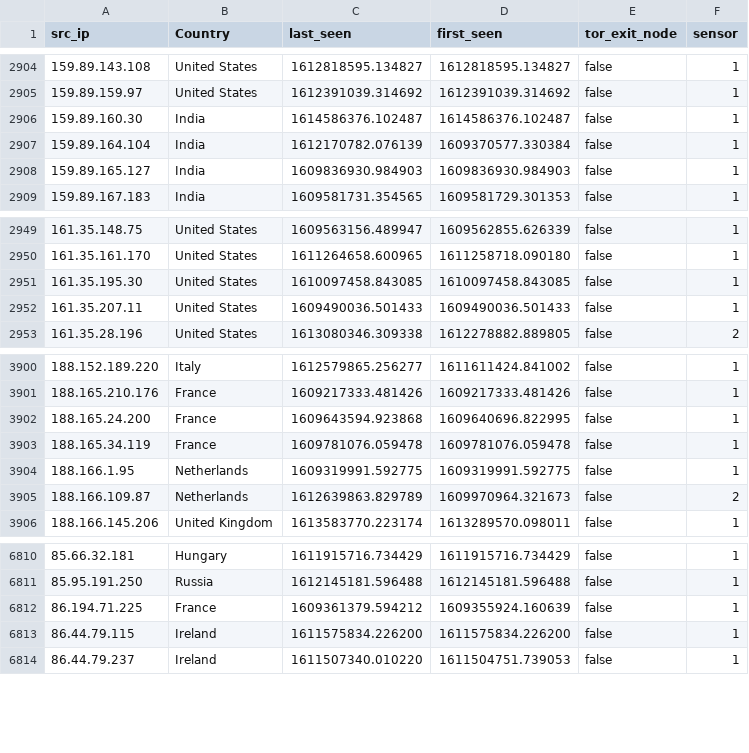
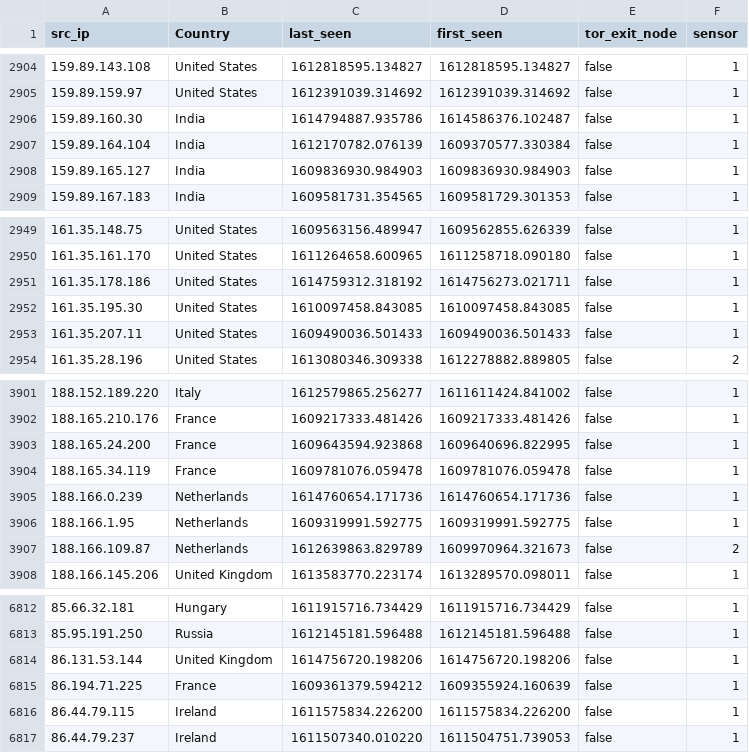
Before and after one commit to tankmek/threatfeed, a CSV file: ip_threat_feed.csv, drawn as a sheet; only a part is shown, gaps mark what is left out.

Commit message:
automated feed update

```diff
--- a/ip_threat_feed.csv
+++ b/ip_threat_feed.csv
@@ -2905,3 +2905,3 @@
 "159.89.159.97","United States","1612391039.314692","1612391039.314692",false,1
-"159.89.160.30",India,"1614586376.102487","1614586376.102487",false,1
+"159.89.160.30",India,"1614794887.935786","1614586376.102487",false,1
 "159.89.164.104",India,"1612170782.076139","1609370577.330384",false,1
@@ -2950,2 +2950,3 @@
 "161.35.161.170","United States","1611264658.600965","1611258718.090180",false,1
+"161.35.178.186","United States","1614759312.318192","1614756273.021711",false,1
 "161.35.195.30","United States","1610097458.843085","1610097458.843085",false,1
@@ -3903,2 +3904,3 @@
 "188.165.34.119",France,"1609781076.059478","1609781076.059478",false,1
+"188.166.0.239",Netherlands,"1614760654.171736","1614760654.171736",false,1
 "188.166.1.95",Netherlands,"1609319991.592775","1609319991.592775",false,1
@@ -6811,2 +6813,3 @@
 "85.95.191.250",Russia,"1612145181.596488","1612145181.596488",false,1
+"86.131.53.144","United Kingdom","1614756720.198206","1614756720.198206",false,1
 "86.194.71.225",France,"1609361379.594212","1609355924.160639",false,1
```
